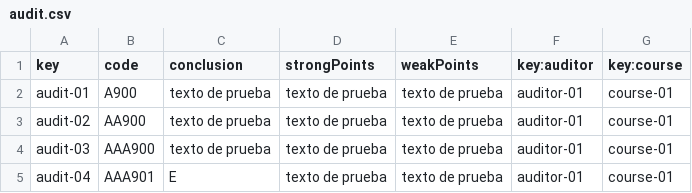
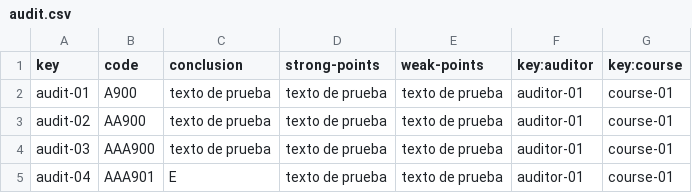
Before and after one commit to laurolmer/Acme-L3-D02, a CSV file: src/main/webapp/WEB-INF/resources/sample-data/audit.csv, drawn as a sheet; only a part is shown.

```diff
--- a/src/main/webapp/WEB-INF/resources/sample-data/audit.csv
+++ b/src/main/webapp/WEB-INF/resources/sample-data/audit.csv
@@ -1,2 +1,2 @@
-key,code,conclusion,strongPoints,weakPoints,key:auditor,key:course
+key,code,conclusion,strong-points,weak-points,key:auditor,key:course
 audit-01,A900,texto de prueba,texto de prueba,texto de prueba,auditor-01,course-01
```
Also changed, not shown: src/main/webapp/WEB-INF/resources/sample-data/auditRecord.csv.
